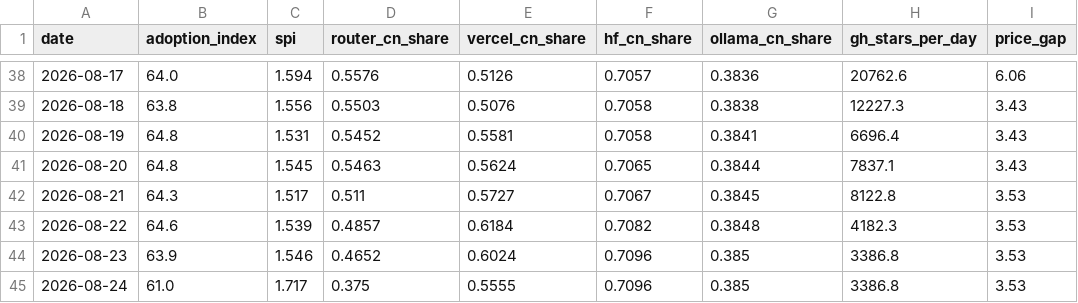
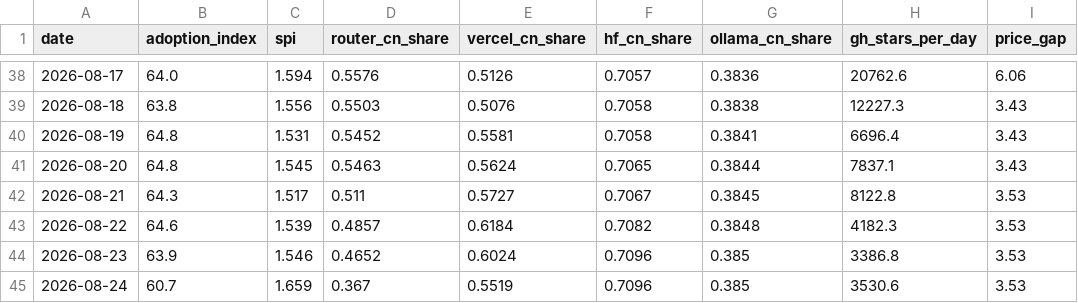
Before and after one commit to mishablank/Omen-AI-Trade-the-AI-Revolution, a CSV file: omen/china-metrics.csv, drawn as a sheet; only a part is shown, gaps mark what is left out; the diff names each change by its address in the sheet, - before the commit and + after, or states it on an @@ line.

```diff
--- a/omen/china-metrics.csv
+++ b/omen/china-metrics.csv
-B45 (adoption_index): 61.0
+B45 (adoption_index): 60.7
-C45 (spi): 1.717
+C45 (spi): 1.659
-D45 (router_cn_share): 0.375
+D45 (router_cn_share): 0.367
-E45 (vercel_cn_share): 0.5555
+E45 (vercel_cn_share): 0.5519
-H45 (gh_stars_per_day): 3386.8
+H45 (gh_stars_per_day): 3530.6
```
Also changed, not shown: omen/capex-snapshots.csv, omen/china-snapshots.csv, 6 other files.
